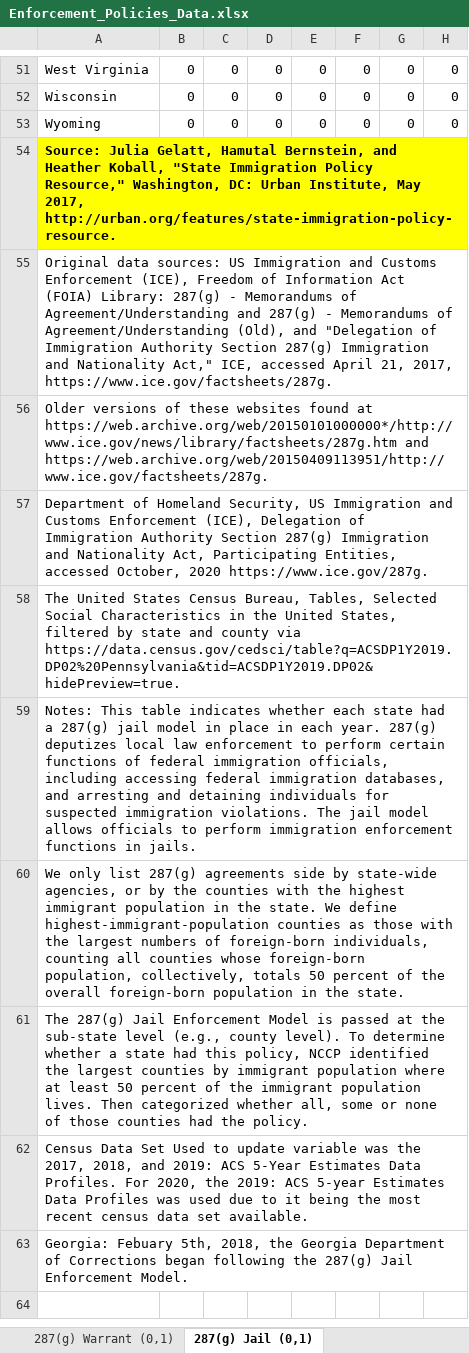
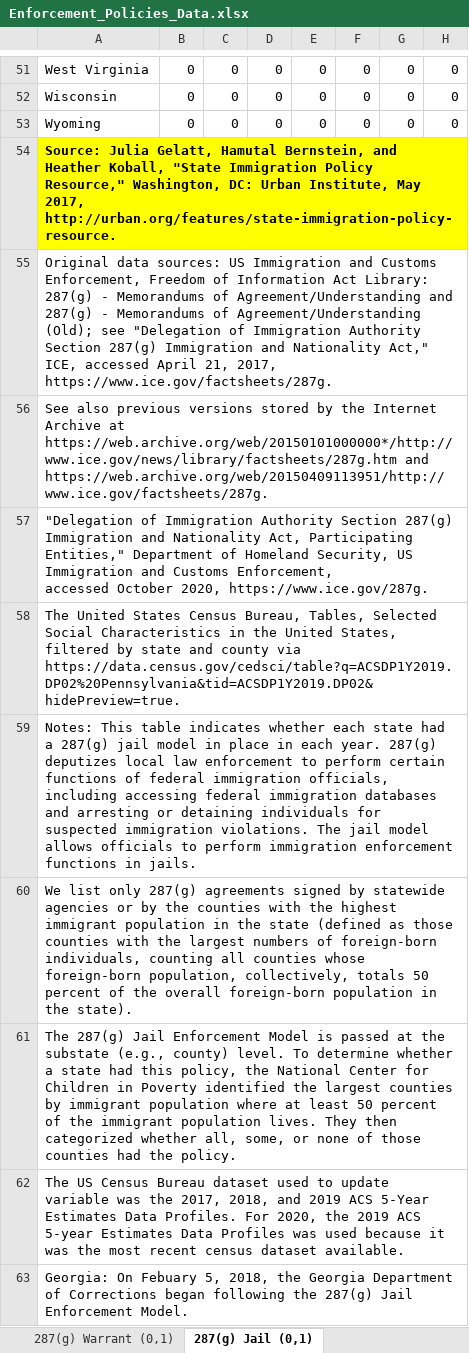
Before and after one commit to UrbanInstitute/state-immigration, an Excel workbook: data/Enforcement_Policies_Data.xlsx, sheet 287(g) Jail (0,1), drawn as a sheet; only a part is shown, gaps mark what is left out; values as stored, in another font and other column widths than the file's, no borders; ↵ is a line break in a cell; the diff names each change by its address in the sheet, - before the commit and + after, or states it on an @@ line.

```diff
--- a/data/Enforcement_Policies_Data.xlsx (sheet 287(g) Jail (0,1))
+++ b/data/Enforcement_Policies_Data.xlsx (sheet 287(g) Jail (0,1))
-A55: …and Customs Enforcement (ICE), Freedom of Information Act (FOIA) Library: 287(g) - Memorandums of Agreement/Understanding and 287(g) - Memorandums of Agreement/Understanding (Old), and "Delegation of…
+A55: …and Customs Enforcement, Freedom of Information Act Library: 287(g) - Memorandums of Agreement/Understanding and 287(g) - Memorandums of Agreement/Understanding (Old); see "Delegation of…
-A56: Older versions of these websites found at https://web.archive.org/web/20150101000000*/http://www.ice.gov/news/library/factsheets/287g.htm…
+A56: See also previous versions stored by the Internet Archive at https://web.archive.org/web/20150101000000*/http://www.ice.gov/news/library/factsheets/287g.htm…
-A57: Department of Homeland Security, US Immigration and Customs Enforcement (ICE), Delegation of Immigration Authority Section 287(g) Immigration and Nationality Act, Participating Entities, ↵ accessed October, 2020 https://www.ice.gov/287g.
+A57: "Delegation of Immigration Authority Section 287(g) Immigration and Nationality Act, Participating Entities," Department of Homeland Security, US Immigration and Customs Enforcement, ↵ accessed October 2020, https://www.ice.gov/287g.
-A59: …federal immigration databases, and arresting and detaining individuals…
+A59: …federal immigration databases and arresting or detaining individuals…
-A60: We only list 287(g) agreements side by state-wide agencies, or by the counties with the highest immigrant population in the state. We define highest-immigrant-population counties as those with the largest numbers of foreign-born individuals, counting all counties whose foreign-born population, collectively, totals 50 percent of the overall foreign-born population in the state.
+A60: We list only 287(g) agreements signed by statewide agencies or by the counties with the highest immigrant population in the state (defined as those counties with the largest numbers of foreign-born individuals, counting all counties whose foreign-born population, collectively, totals 50 percent of the overall foreign-born population in the state).
-A61: …at the sub-state level (e.g., county level). To determine whether a state had this policy, NCCP identified the largest counties by immigrant population where at least 50 percent of the immigrant population lives. Then categorized whether all, some or none…
+A61: …at the substate (e.g., county) level. To determine whether a state had this policy, the National Center for Children in Poverty identified the largest counties by immigrant population where at least 50 percent of the immigrant population lives. They then categorized whether all, some, or none…
-A62: Census Data Set Used to update variable was the 2017, 2018, and 2019: ACS 5-Year Estimates Data Profiles. For 2020, the 2019: ACS 5-year Estimates Data Profiles was used due to it being the most recent census data set available.
+A62: The US Census Bureau dataset used to update variable was the 2017, 2018, and 2019 ACS 5-Year Estimates Data Profiles. For 2020, the 2019 ACS 5-year Estimates Data Profiles was used because it was the most recent census dataset available.
-A63: Georgia: Febuary 5th, 2018, the…
+A63: Georgia: On Febuary 5, 2018, the…
```
Also changed, not shown: sheet Limited Coop. w Detainers (0,1), sheet 287(g) Warrant (0,1), sheet 287(g) Task Force (0,1), sheet Secure Communities (0,1), sheet State Omnibus Policies, sheet Secure Communities Removals, 5 more sheets, data/Integration_Policies_Data.xlsx, data/Public_Benefits_Data.xlsx, 2 other files.
